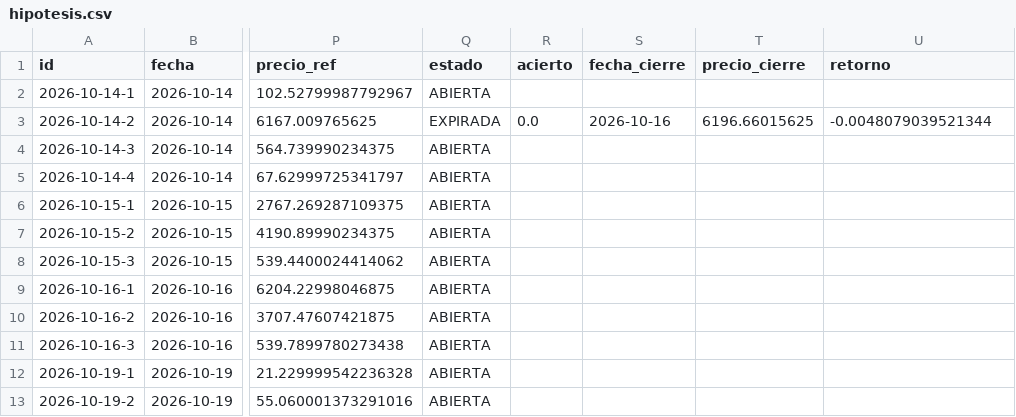
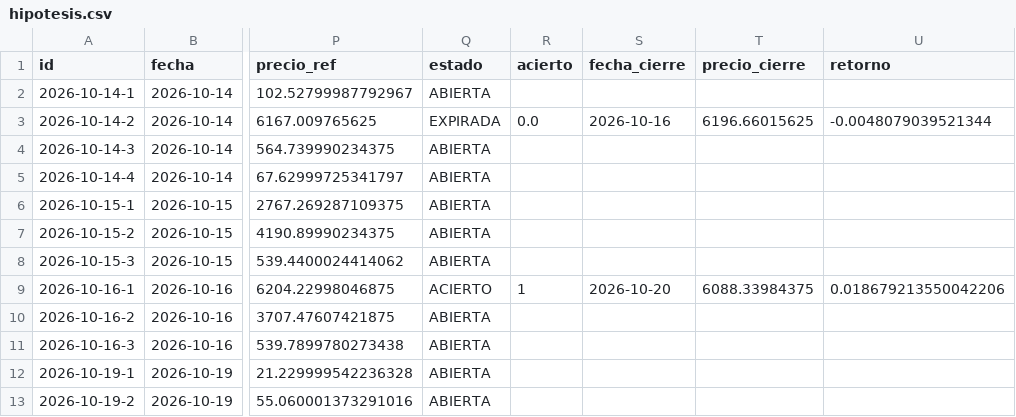
Before and after one commit to xqwertyx-ai/Tradingbot, a CSV file: data/dashboard/hipotesis.csv, drawn as a sheet; only a part is shown, gaps mark what is left out; the diff names each change by its address in the sheet, - before the commit and + after, or states it on an @@ line.

```diff
--- a/data/dashboard/hipotesis.csv
+++ b/data/dashboard/hipotesis.csv
-Q9 (estado): ABIERTA
+Q9 (estado): ACIERTO
-R9 (acierto): (empty)
+R9 (acierto): 1
-S9 (fecha_cierre): (empty)
+S9 (fecha_cierre): 2026-10-20
-T9 (precio_cierre): (empty)
+T9 (precio_cierre): 6088.33984375
-U9 (retorno): (empty)
+U9 (retorno): 0.018679213550042206
```
Also changed, not shown: 8 other files.
